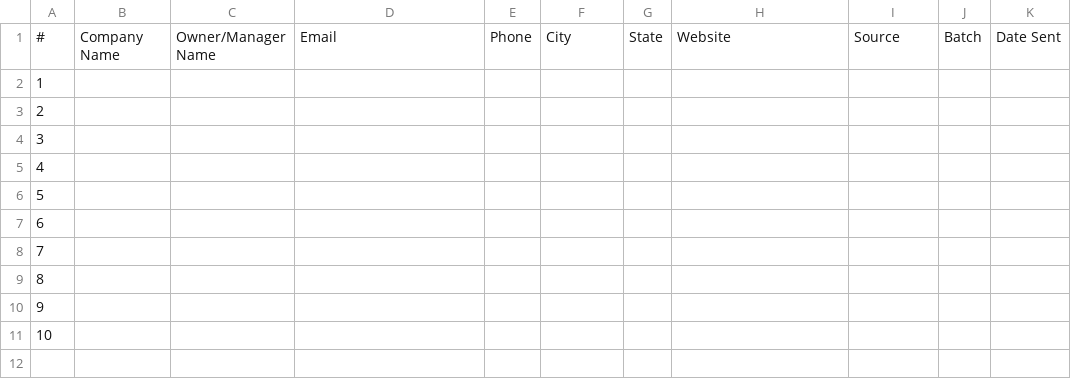
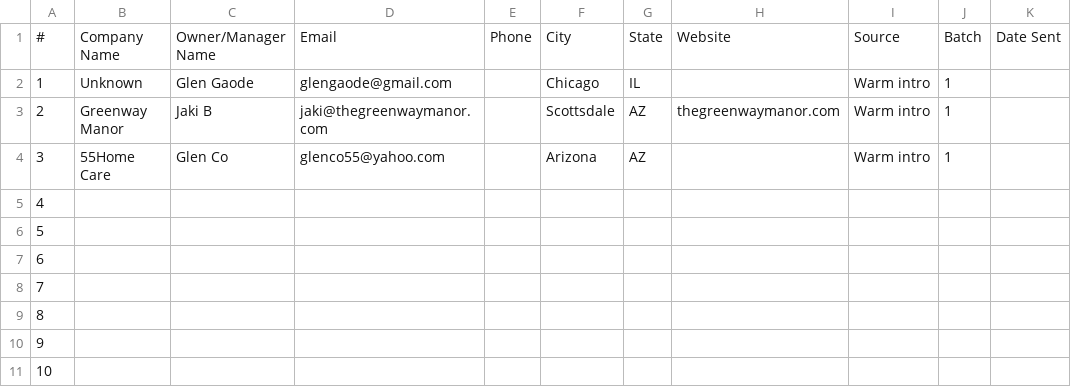
Before and after one commit to LightOfChristmasDriveThru/sms-communication-platform, a CSV file: OUTREACH_TRACKER.csv, drawn as a sheet; only a part is shown; the diff names each change by its address in the sheet, - before the commit and + after, or states it on an @@ line.

```diff
--- a/OUTREACH_TRACKER.csv
+++ b/OUTREACH_TRACKER.csv
-B2: (empty)
+B2: Unknown
-C2: (empty)
+C2: Glen Gaode
-D2: (empty)
+D2: glengaode@gmail.com
-F2: (empty)
+F2: Chicago
-G2: (empty)
+G2: IL
-I2:I4: (empty)
+I2:I4: Warm intro
-J2:J4: (empty)
+J2:J4: 1
-B3: (empty)
+B3: Greenway Manor
-C3: (empty)
+C3: Jaki B
-D3: (empty)
+D3: jaki@thegreenwaymanor.com
-F3: (empty)
+F3: Scottsdale
-G3:G4: (empty)
+G3:G4: AZ
-H3: (empty)
+H3: thegreenwaymanor.com
-B4: (empty)
+B4: 55Home Care
-C4: (empty)
+C4: Glen Co
-D4: (empty)
+D4: glenco55@yahoo.com
-F4: (empty)
+F4: Arizona
```
